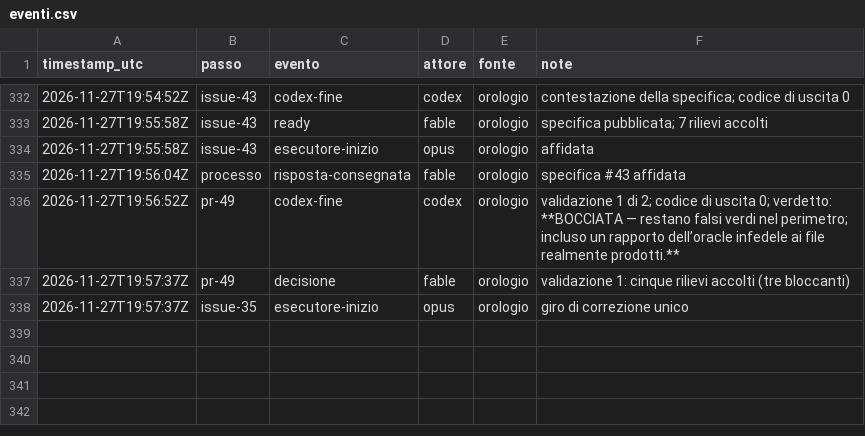
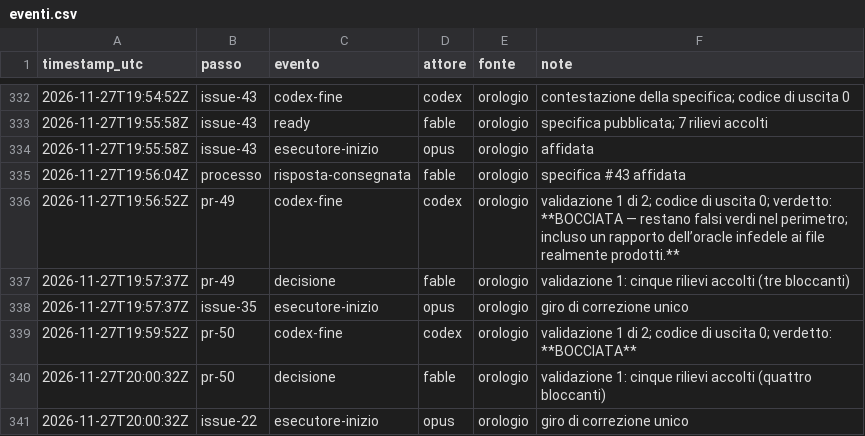
Before and after one commit to ltoscano/men-b-carddemo-java, a CSV file: paper/data/eventi.csv, drawn as a sheet; only a part is shown, gaps mark what is left out.

```diff
--- a/paper/data/eventi.csv
+++ b/paper/data/eventi.csv
@@ -338 +338,4 @@ timestamp_utc,passo,evento,attore,fonte,note
 2026-11-27T19:57:37Z,issue-35,esecutore-inizio,opus,orologio,giro di correzione unico
+2026-11-27T19:59:52Z,pr-50,codex-fine,codex,orologio,validazione 1 di 2; codice di uscita 0; verdetto: **BOCCIATA**
+2026-11-27T20:00:32Z,pr-50,decisione,fable,orologio,validazione 1: cinque rilievi accolti (quattro bloccanti)
+2026-11-27T20:00:32Z,issue-22,esecutore-inizio,opus,orologio,giro di correzione unico
```
Also changed, not shown: 2 other files.
